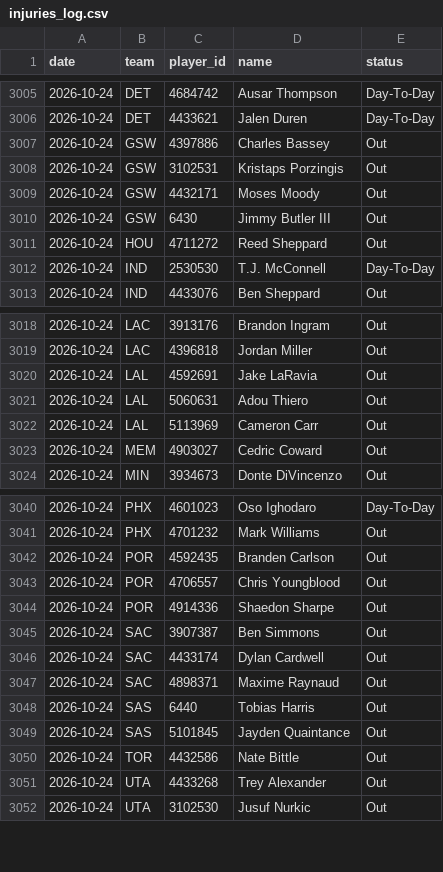
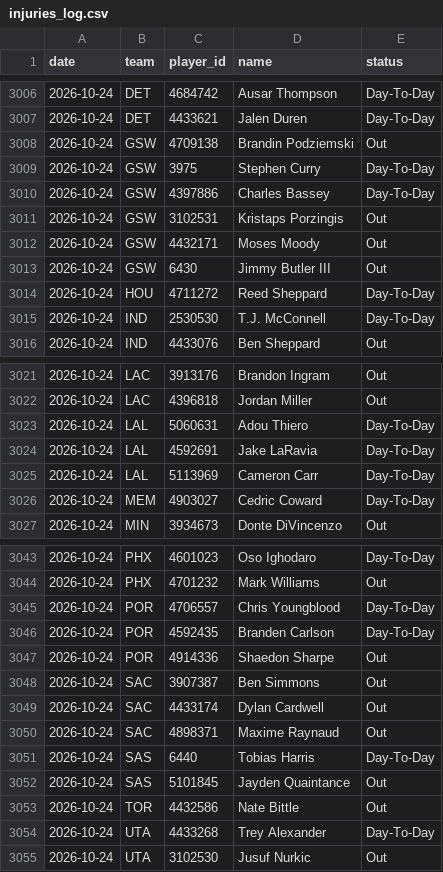
Before and after one commit to DEMON-X13/nba-hub, a CSV file: data/injuries_log.csv, drawn as a sheet; only a part is shown, gaps mark what is left out; the diff covers the shown part only.

```diff
--- a/data/injuries_log.csv
+++ b/data/injuries_log.csv
@@ -3006,3 +3007,5 @@ date,team,player_id,name,status
 2026-10-24,DET,4433621,Jalen Duren,Day-To-Day
-2026-10-24,GSW,4397886,Charles Bassey,Out
+2026-10-24,GSW,4709138,Brandin Podziemski,Out
+2026-10-24,GSW,3975,Stephen Curry,Day-To-Day
+2026-10-24,GSW,4397886,Charles Bassey,Day-To-Day
 2026-10-24,GSW,3102531,Kristaps Porzingis,Out
@@ -3010,3 +3013,3 @@ date,team,player_id,name,status
 2026-10-24,GSW,6430,Jimmy Butler III,Out
-2026-10-24,HOU,4711272,Reed Sheppard,Out
+2026-10-24,HOU,4711272,Reed Sheppard,Day-To-Day
 2026-10-24,IND,2530530,T.J. McConnell,Day-To-Day
@@ -3019,6 +3022,6 @@ date,team,player_id,name,status
 2026-10-24,LAC,4396818,Jordan Miller,Out
-2026-10-24,LAL,4592691,Jake LaRavia,Out
-2026-10-24,LAL,5060631,Adou Thiero,Out
-2026-10-24,LAL,5113969,Cameron Carr,Out
-2026-10-24,MEM,4903027,Cedric Coward,Out
+2026-10-24,LAL,5060631,Adou Thiero,Day-To-Day
+2026-10-24,LAL,4592691,Jake LaRavia,Day-To-Day
+2026-10-24,LAL,5113969,Cameron Carr,Day-To-Day
+2026-10-24,MEM,4903027,Cedric Coward,Day-To-Day
 2026-10-24,MIN,3934673,Donte DiVincenzo,Out
@@ -3041,4 +3044,4 @@ date,team,player_id,name,status
 2026-10-24,PHX,4701232,Mark Williams,Out
-2026-10-24,POR,4592435,Branden Carlson,Out
-2026-10-24,POR,4706557,Chris Youngblood,Out
+2026-10-24,POR,4706557,Chris Youngblood,Day-To-Day
+2026-10-24,POR,4592435,Branden Carlson,Day-To-Day
 2026-10-24,POR,4914336,Shaedon Sharpe,Out
@@ -3047,6 +3050,6 @@ date,team,player_id,name,status
 2026-10-24,SAC,4898371,Maxime Raynaud,Out
-2026-10-24,SAS,6440,Tobias Harris,Out
+2026-10-24,SAS,6440,Tobias Harris,Day-To-Day
 2026-10-24,SAS,5101845,Jayden Quaintance,Out
 2026-10-24,TOR,4432586,Nate Bittle,Out
-2026-10-24,UTA,4433268,Trey Alexander,Out
+2026-10-24,UTA,4433268,Trey Alexander,Day-To-Day
 2026-10-24,UTA,3102530,Jusuf Nurkic,Out
```
Also changed, not shown: 1 added row elsewhere in this file, data/predictions.csv, 7 other files.
